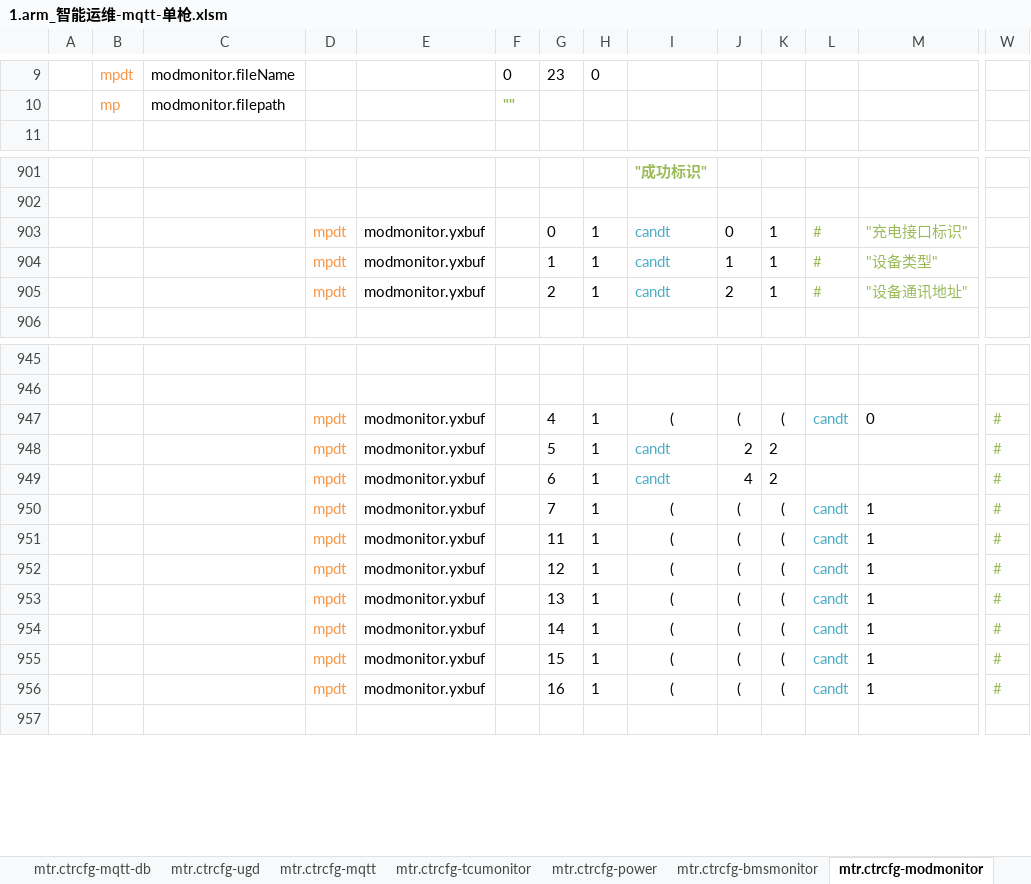
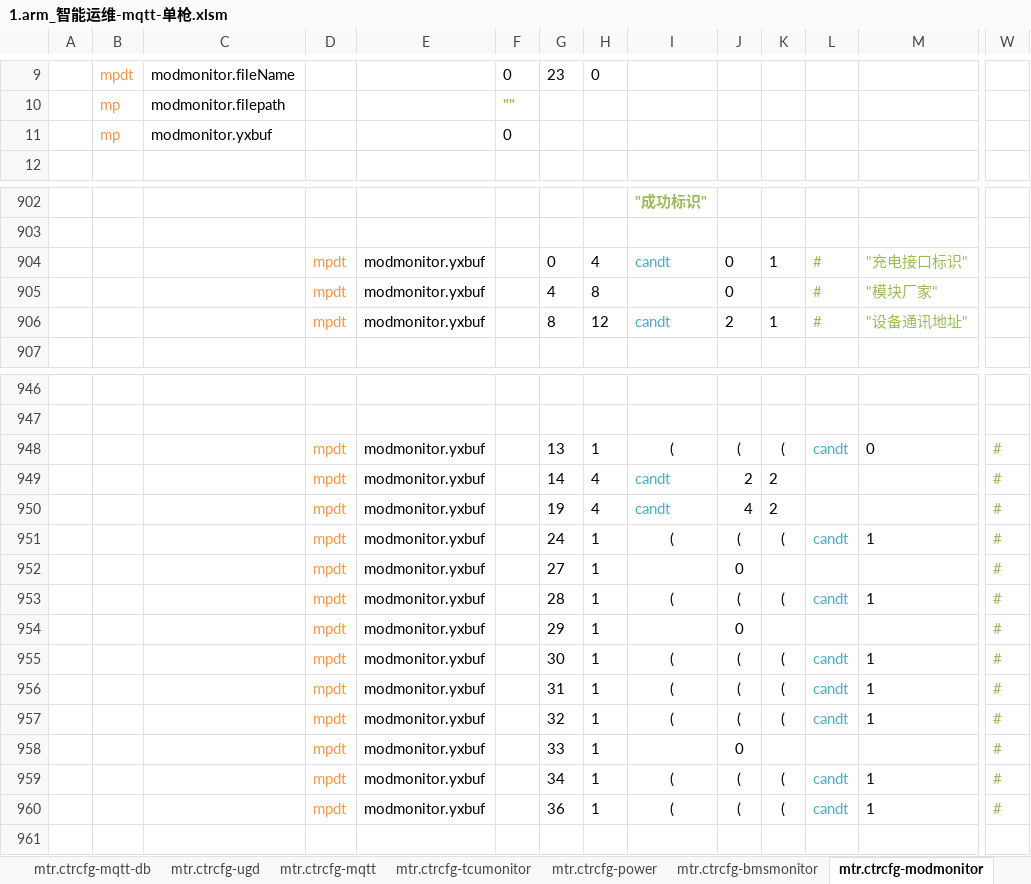
Before and after one commit to lmanzg/intelligence, an Excel workbook: 1.arm_智能运维-mqtt-单枪.xlsm, sheet mtr.ctrcfg-modmonitor, drawn as a sheet; only a part is shown, gaps mark what is left out; values as stored, in another font and other column widths than the file's, no borders; removed rows and columns are numbered as before the commit, all else as after; rows hold the shown columns only; the diff covers the shown part only; the diff names each change by its address in the sheet, - before the commit and + after, or states it on an @@ line.

```diff
--- a/1.arm_智能运维-mqtt-单枪.xlsm (sheet mtr.ctrcfg-modmonitor)
+++ b/1.arm_智能运维-mqtt-单枪.xlsm (sheet mtr.ctrcfg-modmonitor)
+row 11:  | mp | modmonitor.yxbuf |  |  | 0
-H904: 1
+H904: 4
-row 904:  |  |  | mpdt | modmonitor.yxbuf |  | 1 | 1 | candt | 1 | 1 | # | "设备类型"
+row 905:  |  |  | mpdt | modmonitor.yxbuf |  | 4 | 8 |  | 0 |  | # | "模块厂家"
-G906: 2
+G906: 8
-H906: 1
+H906: 12
-G948: 4
+G948: 13
-G949: 5
+G949: 14
-H949:H950: 1
+H949:H950: 4
-G950: 6
+G950: 19
-G951: 7
+G951: 24
+row 952:  |  |  | mpdt | modmonitor.yxbuf |  | 27 | 1 |  | 0 |  |  |  | #
-G953: 11
+G953: 28
+row 954:  |  |  | mpdt | modmonitor.yxbuf |  | 29 | 1 |  | 0 |  |  |  | #
-G955: 12
+G955: 30
-G956: 13
+G956: 31
-G957: 14
+G957: 32
+row 958:  |  |  | mpdt | modmonitor.yxbuf |  | 33 | 1 |  | 0 |  |  |  | #
-G959: 15
+G959: 34
-G960: 16
+G960: 36
```
Also changed, not shown: 6 edited cells elsewhere in this sheet, sheet mtr.ctrcfg-ammmonitor.
